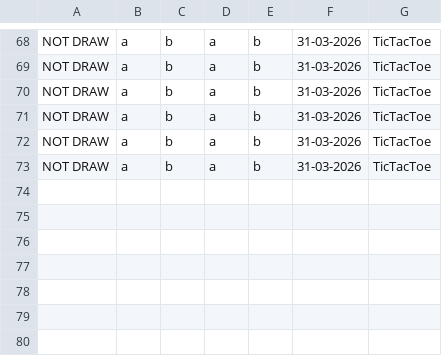
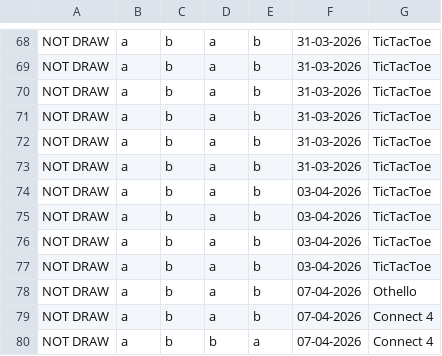
Before and after one commit to Dhruba34/SSL-Project-Mini-Game-Hub, a CSV file: history.csv, drawn as a sheet; only a part is shown, gaps mark what is left out; the diff names each change by its address in the sheet, - before the commit and + after, or states it on an @@ line.

Commit message:
feat: structure of Connect 4 done

```diff
--- a/history.csv
+++ b/history.csv
+row 74: NOT DRAW | a | b | a | b | 03-04-2026 | TicTacToe
+row 75: NOT DRAW | a | b | a | b | 03-04-2026 | TicTacToe
+row 76: NOT DRAW | a | b | a | b | 03-04-2026 | TicTacToe
+row 77: NOT DRAW | a | b | a | b | 03-04-2026 | TicTacToe
+row 78: NOT DRAW | a | b | a | b | 07-04-2026 | Othello
+row 79: NOT DRAW | a | b | a | b | 07-04-2026 | Connect 4
+row 80: NOT DRAW | a | b | b | a | 07-04-2026 | Connect 4
```
Also changed, not shown: users.tsv, 2 other files.
